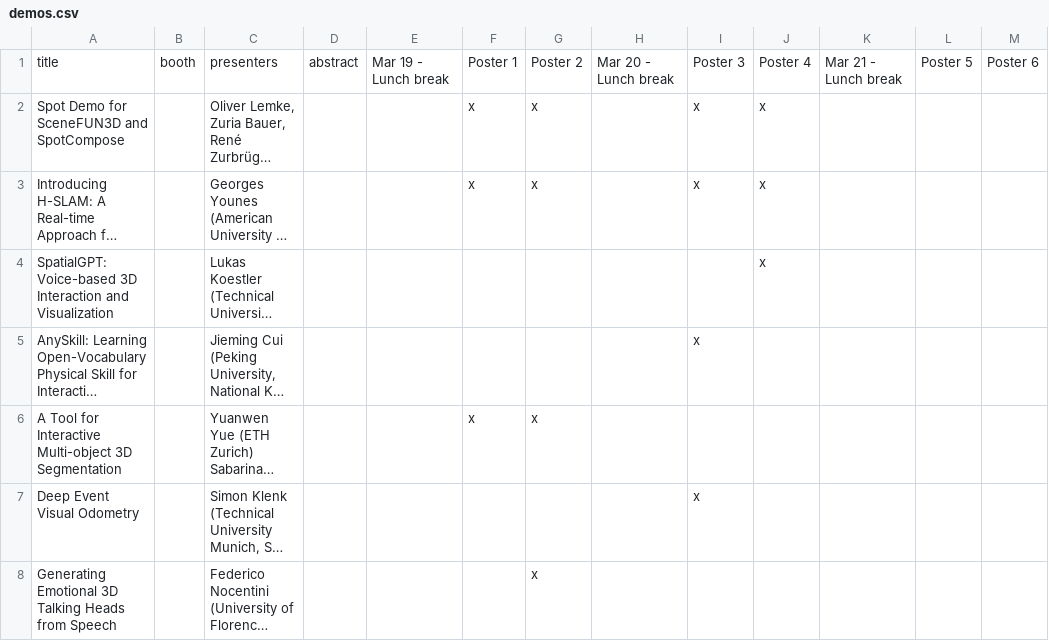
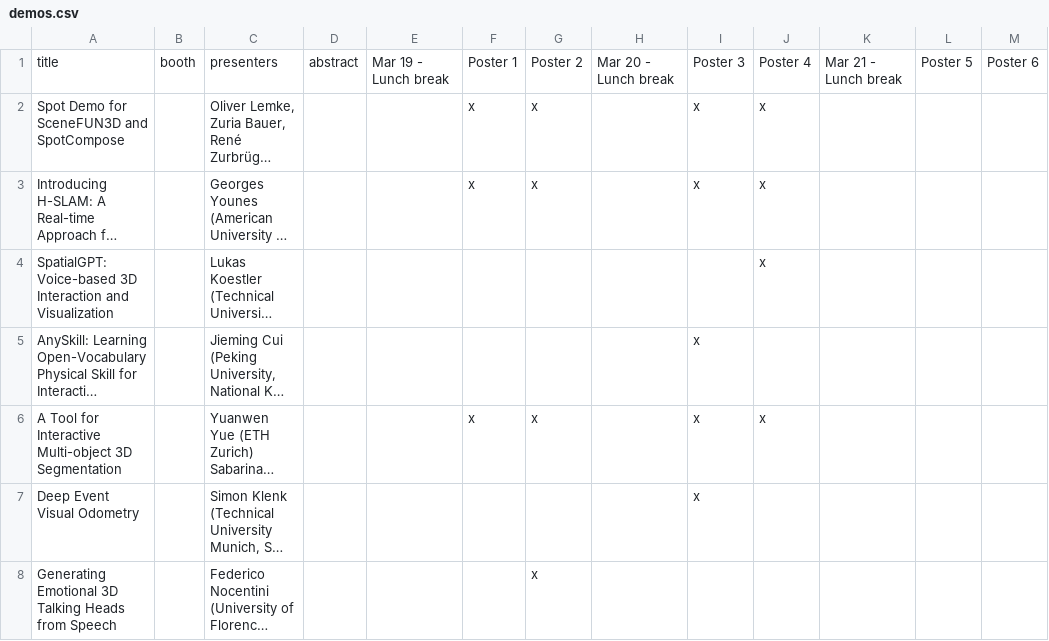
Before and after one commit to 3dvconf/3dvconf.github.io, a CSV file: demos.csv, drawn as a sheet; long unchanged cells end in …; the diff names each change by its address in the sheet, - before the commit and + after, or states it on an @@ line.

Commit message:
update

```diff
--- a/demos.csv
+++ b/demos.csv
-I6: (empty)
+I6: x
-J6: (empty)
+J6: x
```
